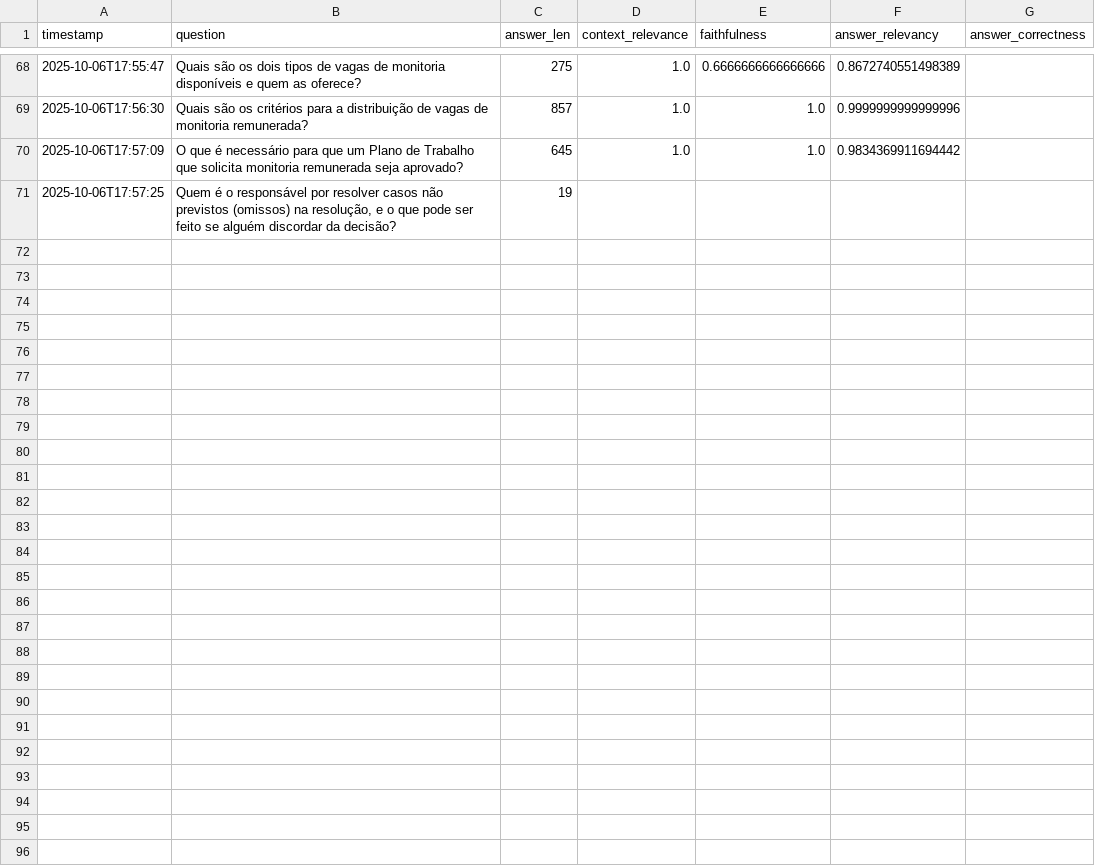
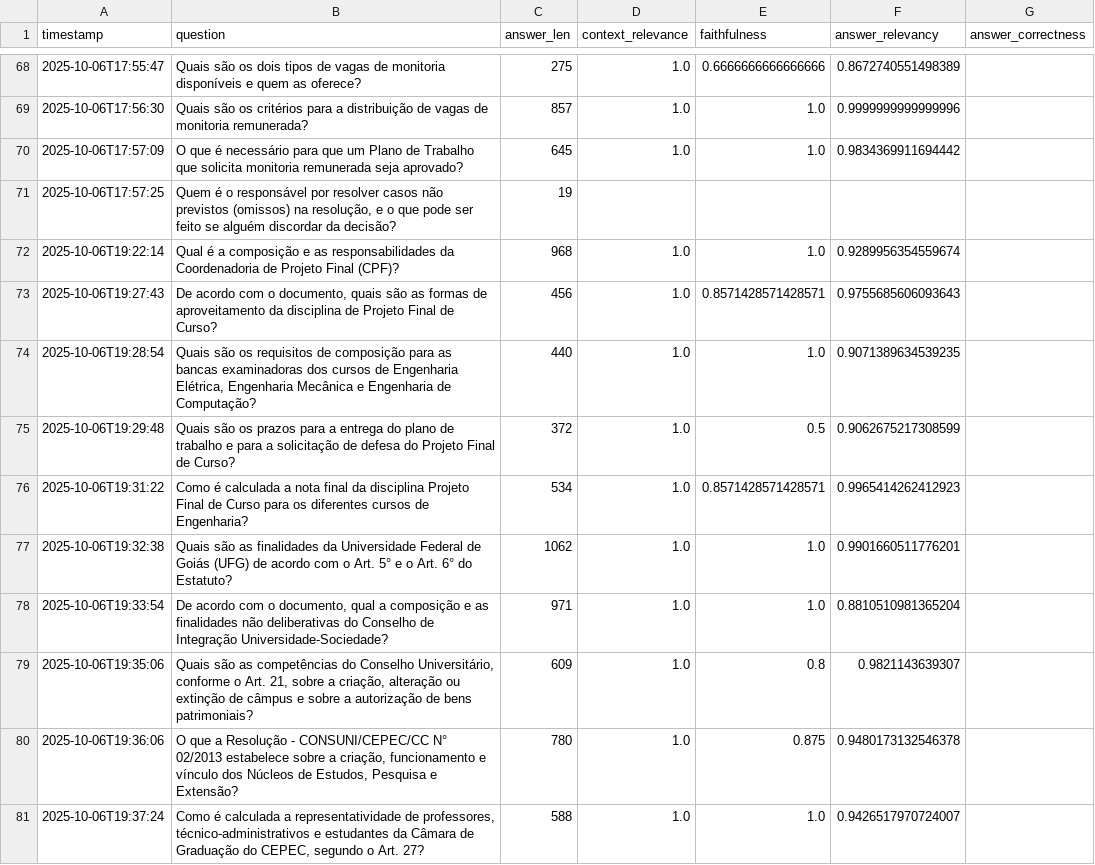
Before and after one commit to GFM-Augustinus-devotus/LLM_UFG, a CSV file: ragas_metrics.csv, drawn as a sheet; only a part is shown, gaps mark what is left out; the diff covers the shown part only; the diff names each change by its address in the sheet, - before the commit and + after, or states it on an @@ line.

```diff
--- a/ragas_metrics.csv
+++ b/ragas_metrics.csv
+row 72: 2025-10-06T19:22:14 | Qual é a composição e as responsabilidades da Coordenadoria de Projeto Final (CPF)? | 968 | 1.0 | 1.0 | 0.9289956354559674
+row 73: 2025-10-06T19:27:43 | De acordo com o documento, quais são as formas de aproveitamento da disciplina de Projeto Final de Curso? | 456 | 1.0 | 0.8571428571428571 | 0.9755685606093643
+row 74: 2025-10-06T19:28:54 | Quais são os requisitos de composição para as bancas examinadoras dos cursos de Engenharia Elétrica, Engenharia Mecânica e Engenharia de Computação? | 440 | 1.0 | 1.0 | 0.9071389634539235
+row 75: 2025-10-06T19:29:48 | Quais são os prazos para a entrega do plano de trabalho e para a solicitação de defesa do Projeto Final de Curso? | 372 | 1.0 | 0.5 | 0.9062675217308599
+row 76: 2025-10-06T19:31:22 | Como é calculada a nota final da disciplina Projeto Final de Curso para os diferentes cursos de Engenharia? | 534 | 1.0 | 0.8571428571428571 | 0.9965414262412923
+row 77: 2025-10-06T19:32:38 | Quais são as finalidades da Universidade Federal de Goiás (UFG) de acordo com o Art. 5° e o Art. 6° do Estatuto? | 1062 | 1.0 | 1.0 | 0.9901660511776201
+row 78: 2025-10-06T19:33:54 | De acordo com o documento, qual a composição e as finalidades não deliberativas do Conselho de Integração Universidade-Sociedade? | 971 | 1.0 | 1.0 | 0.8810510981365204
+row 79: 2025-10-06T19:35:06 | Quais são as competências do Conselho Universitário, conforme o Art. 21, sobre a criação, alteração ou extinção de câmpus e sobre a autorização de bens patrimoniais? | 609 | 1.0 | 0.8 | 0.9821143639307
+row 80: 2025-10-06T19:36:06 | O que a Resolução - CONSUNI/CEPEC/CC N° 02/2013 estabelece sobre a criação, funcionamento e vínculo dos Núcleos de Estudos, Pesquisa e Extensão? | 780 | 1.0 | 0.875 | 0.9480173132546378
+row 81: 2025-10-06T19:37:24 | Como é calculada a representatividade de professores, técnico-administrativos e estudantes da Câmara de Graduação do CEPEC, segundo o Art. 27? | 588 | 1.0 | 1.0 | 0.9426517970724007
```
Also changed, not shown: 10 added rows elsewhere in this file, 3 other files.
